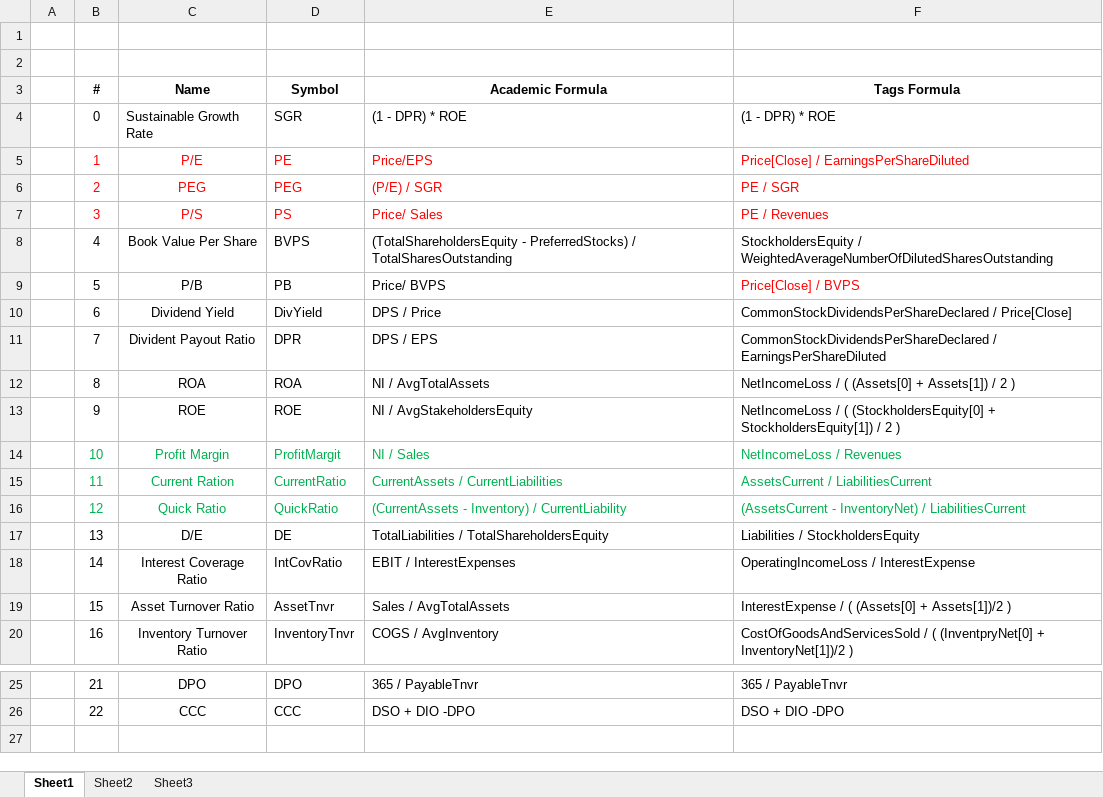
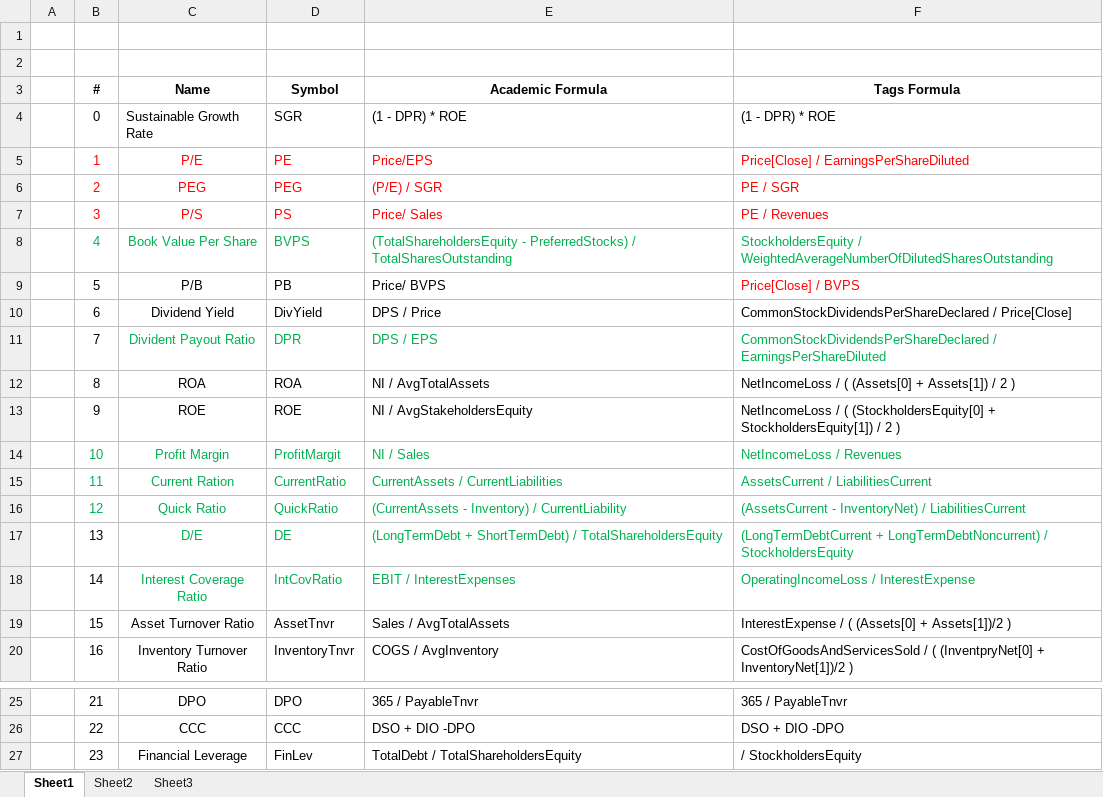
Before and after one commit to DarkMindFX/DarkMindFX.Filings, an Excel workbook: DMFX.FinRatios.xlsx, sheet Sheet1, drawn as a sheet; only a part is shown, gaps mark what is left out; values as stored, in another font and other column widths than the file's, no borders; the diff names each change by its address in the sheet, - before the commit and + after, or states it on an @@ line.

Commit message:
Eliminating duplications in values in reporting sections.

```diff
--- a/DMFX.FinRatios.xlsx (sheet Sheet1)
+++ b/DMFX.FinRatios.xlsx (sheet Sheet1)
-B8:F8 text colour: black
+B8:F8 text colour: #00B050
-C11:F11 text colour: black
+C11:F11 text colour: #00B050
-C17:F18 text colour: black
+C17:F18 text colour: #00B050
-E17 (Academic Formula): TotalLiabilities / TotalShareholdersEquity
+E17 (Academic Formula): (LongTermDebt + ShortTermDebt) / TotalShareholdersEquity
-F17 (Tags Formula): Liabilities / StockholdersEquity
+F17 (Tags Formula): (LongTermDebtCurrent + LongTermDebtNoncurrent) / StockholdersEquity
+row 27:  | 23 | Financial Leverage | FinLev | TotalDebt / TotalShareholdersEquity | / StockholdersEquity
```
Also changed, not shown: 5 other files.
